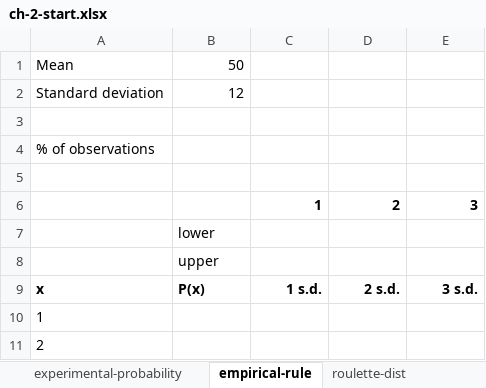
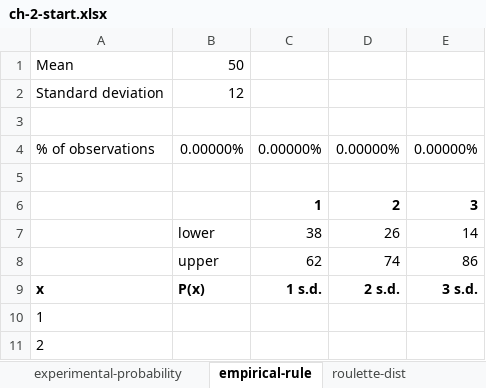
Before and after one commit to stringfestdata/advancing-into-analytics-book, an Excel workbook: ch-2-start.xlsx, sheet empirical-rule, drawn as a sheet; only a part is shown; values as stored, in another font and other column widths than the file's, no borders; charts and pictures not drawn; removed rows and columns are numbered as before the commit, all else as after; the diff names each change by its address in the sheet, - before the commit and + after, or states it on an @@ line.

```diff
--- a/ch-2-start.xlsx (sheet empirical-rule)
+++ b/ch-2-start.xlsx (sheet empirical-rule)
-B4: (empty)
+B4: 0.00000%
-C4: (empty)
+C4: 0.00000%
-D4: (empty)
+D4: 0.00000%
-E4: (empty)
+E4: 0.00000%
-row 7:  | lower
-row 8:  | upper
+row 7:  | lower | 38 | 26 | 14
+row 8:  | upper | 62 | 74 | 86
```
Also changed, not shown: charts or pictures, ch-2-finish.xlsx, 3 other files.
